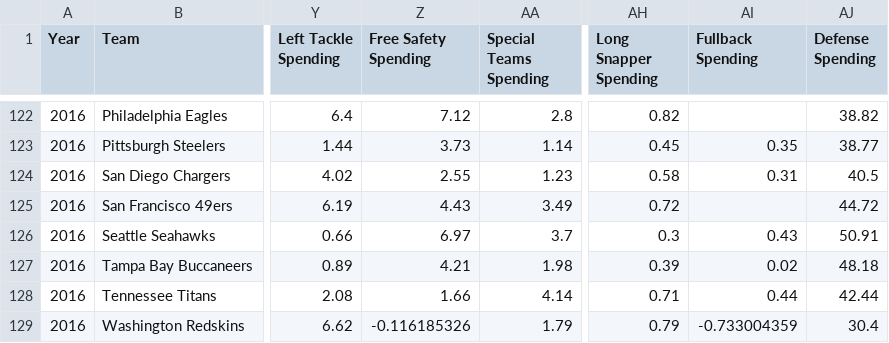
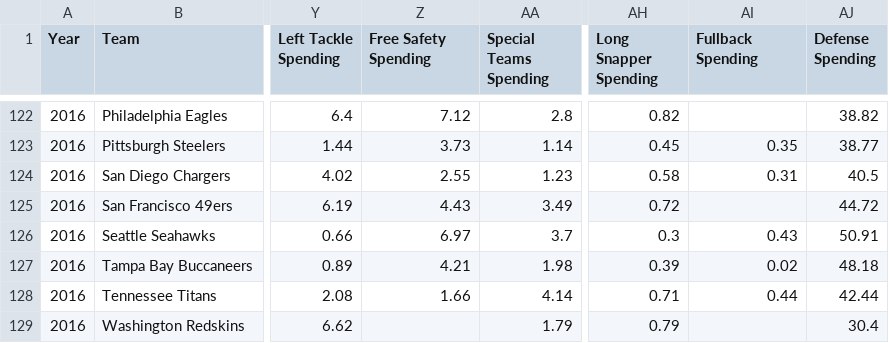
Before and after one commit to PvNP/NFLAnalytics, a CSV file: nflfinal.csv, drawn as a sheet; only a part is shown, gaps mark what is left out; the diff names each change by its address in the sheet, - before the commit and + after, or states it on an @@ line.

Commit message:
Fixed data

```diff
--- a/nflfinal.csv
+++ b/nflfinal.csv
-Z129 (Free Safety Spending): -0.116185326
+Z129 (Free Safety Spending): (empty)
-AI129 (Fullback Spending): -0.733004359
+AI129 (Fullback Spending): (empty)
```
